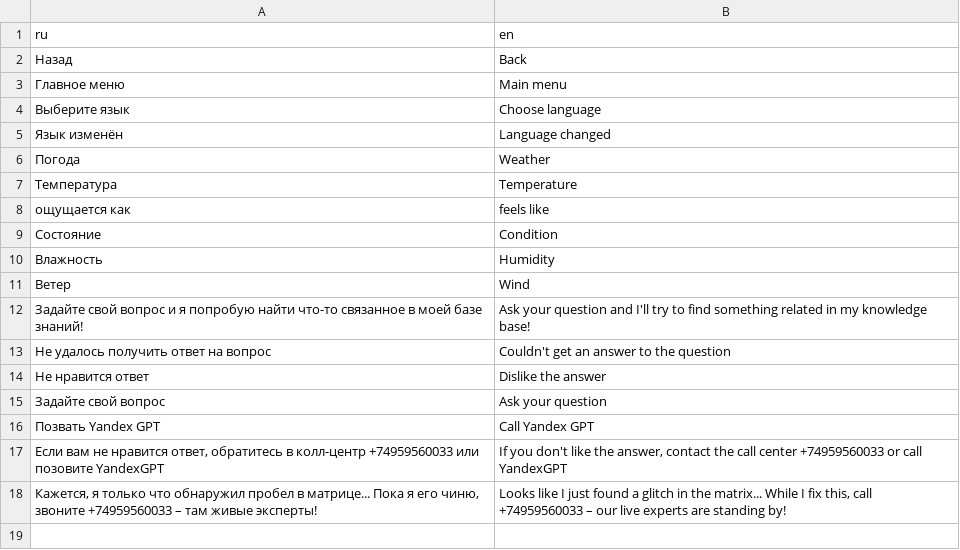
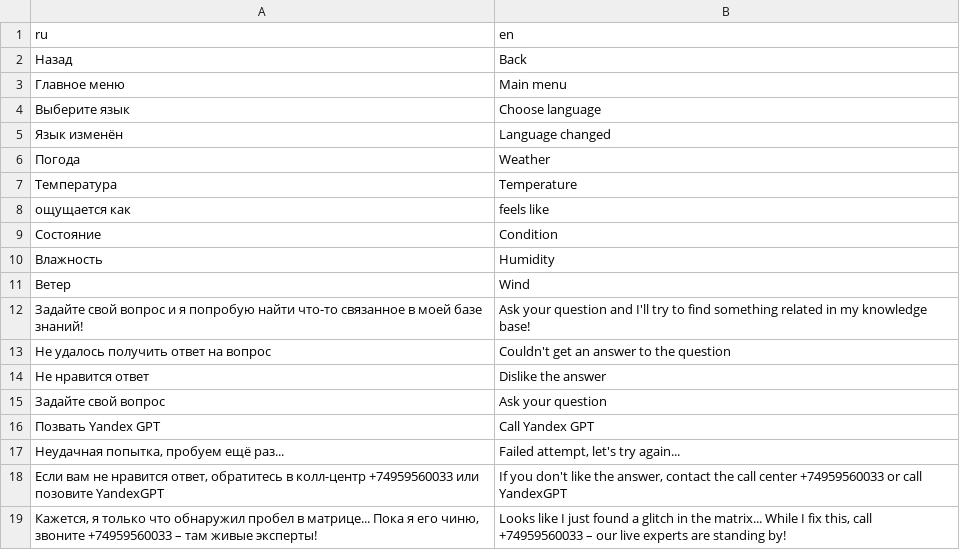
Before and after one commit to chempik1234/skolkovo-city, a CSV file: config/translation.csv, drawn as a sheet.

```diff
--- a/config/translation.csv
+++ b/config/translation.csv
@@ -16,2 +16,3 @@ ru,en
 Позвать Yandex GPT,Call Yandex GPT
+"Неудачная попытка, пробуем ещё раз...","Failed attempt, let's try again..."
 "Если вам не нравится ответ, обратитесь в колл-центр +74959560033 или позовите YandexGPT","If you don't like the answer, contact the call center +74959560033 or call YandexGPT"
```
Also changed, not shown: 10 other files.
